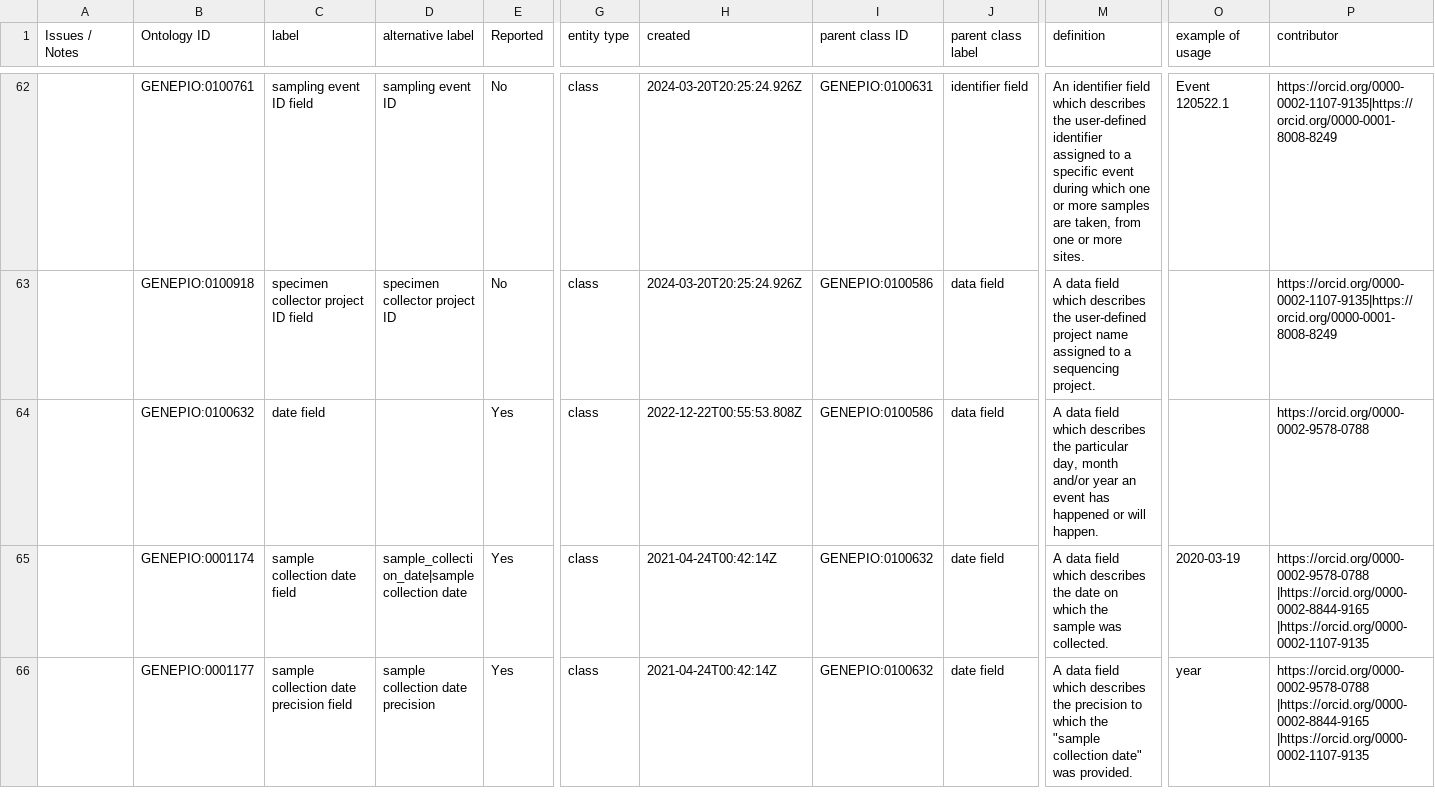
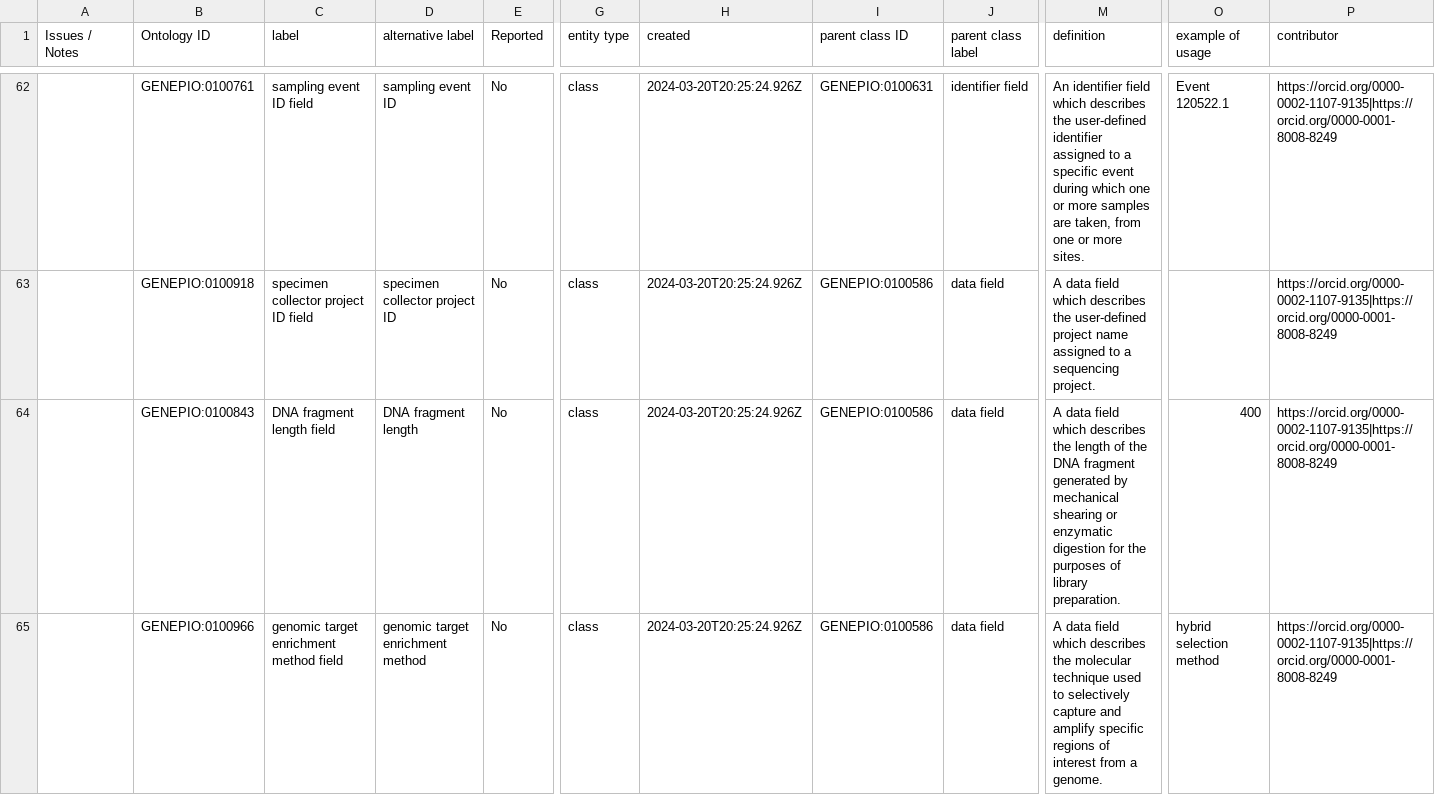
Before and after one commit to GenEpiO/genepio, a TSV file: src/ontology/imports/robot/specification_field_import.tsv, drawn as a sheet; only a part is shown, gaps mark what is left out; the shorter side is filled out with more unchanged rows; rows hold the shown columns only; the diff covers the shown part only; the diff names each change by its address in the sheet, - before the commit and + after, or states it on an @@ line.

Commit message:
New sequence information fields for PHA4GE wastewater specification.

```diff
--- a/src/ontology/imports/robot/specification_field_import.tsv
+++ b/src/ontology/imports/robot/specification_field_import.tsv
+row 64:  | GENEPIO:0100843 | DNA fragment length field | DNA fragment length | No | class | 2024-03-20T20:25:24.926Z | GENEPIO:0100586 | data field | A data field which describes the length of the DNA fragment generated by mechanical shearing or enzymatic digestion for the purposes of library preparation. | 400 | https://orcid.org/0000-0002-1107-9135|https://orcid.org/0000-0001-8008-8249
+row 65:  | GENEPIO:0100966 | genomic target enrichment method field | genomic target enrichment method | No | class | 2024-03-20T20:25:24.926Z | GENEPIO:0100586 | data field | A data field which describes the molecular technique used to selectively capture and amplify specific regions of interest from a genome. | hybrid selection method | https://orcid.org/0000-0002-1107-9135|https://orcid.org/0000-0001-8008-8249
```
Also changed, not shown: 2 added rows elsewhere in this file, 1 other file.
